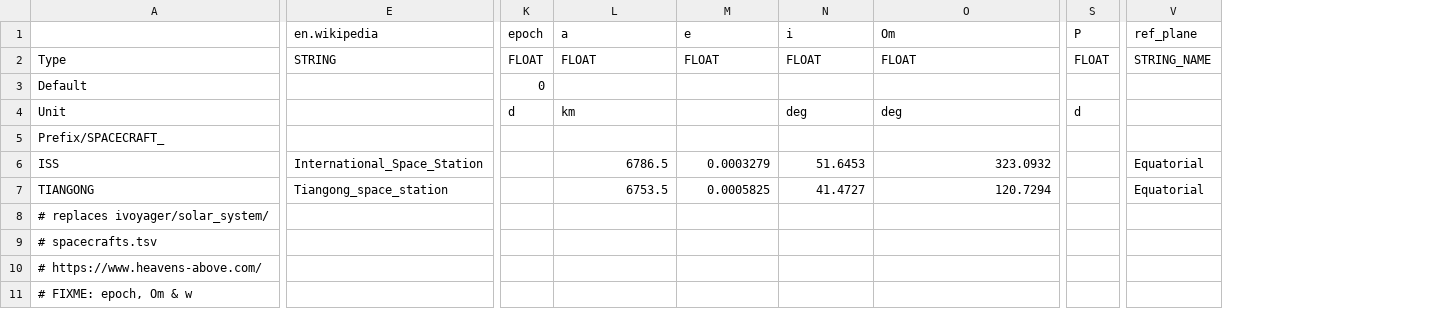
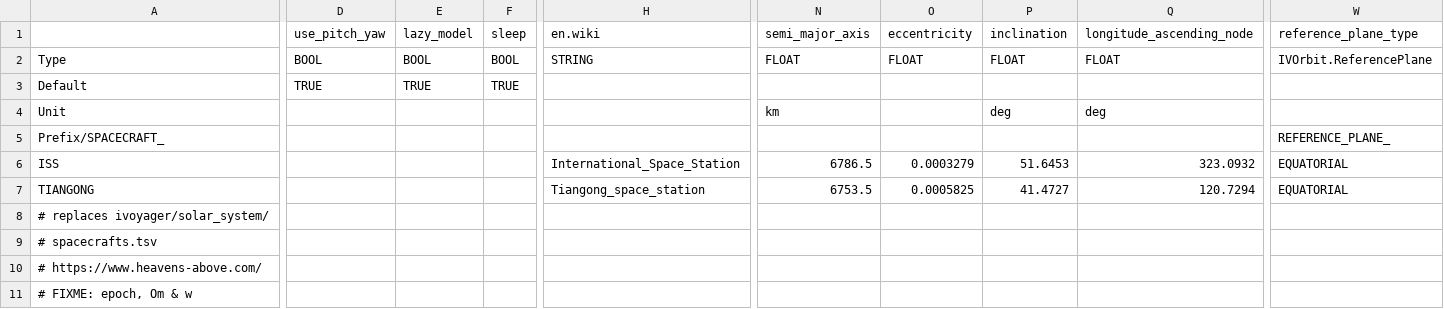
Before and after one commit to t2civ/astropolis_sdk, a TSV file: public/data/tables/spacecrafts.tsv, drawn as a sheet; only a part is shown, gaps mark what is left out; removed rows and columns are numbered as before the commit, all else as after; the diff covers the shown part only; the diff names each change by its address in the sheet, - before the commit and + after, or states it on an @@ line.

```diff
--- a/public/data/tables/spacecrafts.tsv
+++ b/public/data/tables/spacecrafts.tsv
+column D, rows 1-3: use_pitch_yaw | BOOL | TRUE
+column E, rows 1-3: lazy_model | BOOL | TRUE
+column F, rows 1-3: sleep | BOOL | TRUE
-column K, rows 1-4: epoch | FLOAT | 0 | d
-column S, rows 1-4: P | FLOAT |  | d
-column V, rows 1-7: ref_plane | STRING_NAME |  |  |  | Equatorial | Equatorial
+column W, rows 1-7: reference_plane_type | IVOrbit.ReferencePlane |  |  | REFERENCE_PLANE_ | EQUATORIAL | EQUATORIAL
-H1: en.wikipedia
+H1: en.wiki
-N1: a
+N1: semi_major_axis
-O1: e
+O1: eccentricity
-P1: i
+P1: inclination
-Q1: Om
+Q1: longitude_ascending_node
```
Also changed, not shown: 9 edited cells elsewhere in this file, public/data/tables/moons_mod.tsv, 3 other files.
